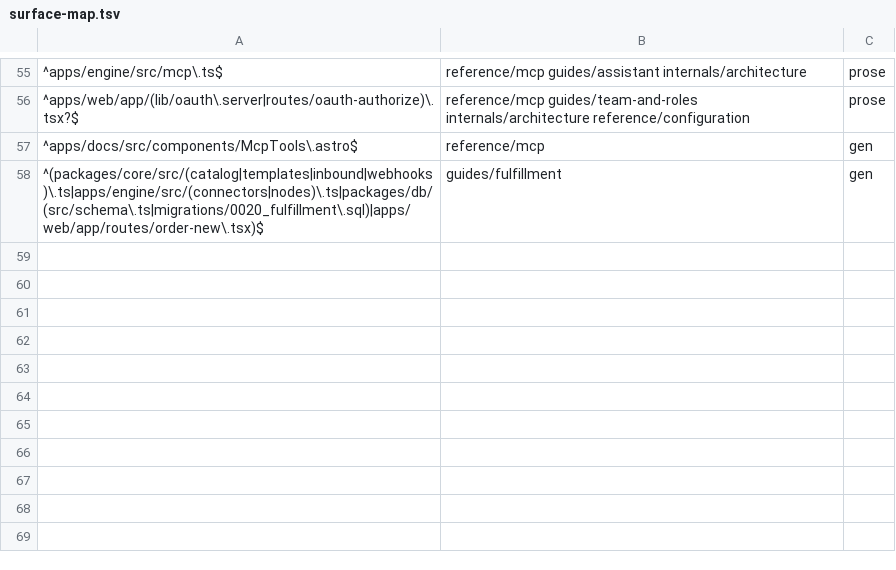
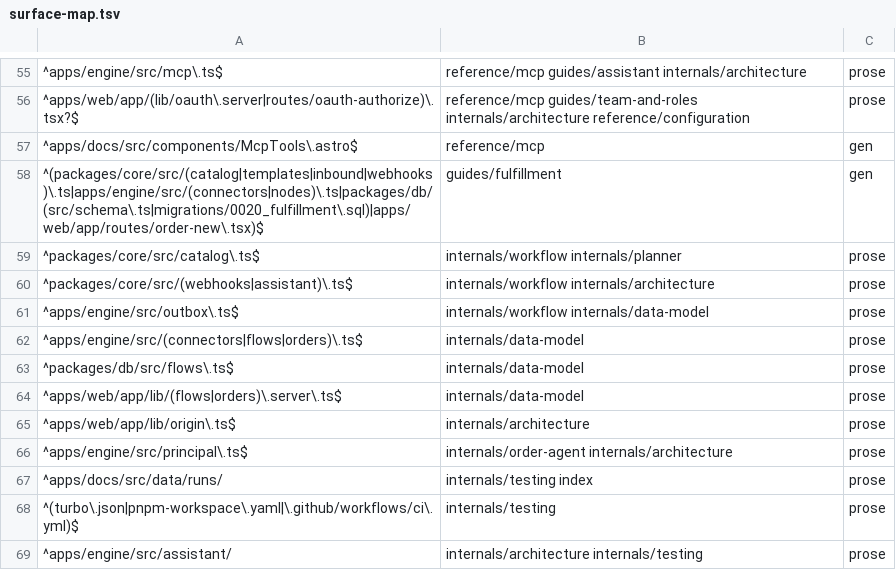
Before and after one commit to blakebauman/orderloop, a TSV file: .claude/skills/docs-sync/references/surface-map.tsv, drawn as a sheet; only a part is shown, gaps mark what is left out.

```diff
--- a/.claude/skills/docs-sync/references/surface-map.tsv
+++ b/.claude/skills/docs-sync/references/surface-map.tsv
@@ -58 +58,12 @@
 ^(packages/core/src/(catalog|templates|inbound|webhooks)\.ts|apps/engine/src/(connectors|nodes)\.ts|packages/db/(src/schema\.ts|migrations/0020_fulfillment\.sql)|apps/web/app/routes/order-new\.tsx)$	guides/fulfillment	gen
+^packages/core/src/catalog\.ts$	internals/workflow internals/planner	prose
+^packages/core/src/(webhooks|assistant)\.ts$	internals/workflow internals/architecture	prose
+^apps/engine/src/outbox\.ts$	internals/workflow internals/data-model	prose
+^apps/engine/src/(connectors|flows|orders)\.ts$	internals/data-model	prose
+^packages/db/src/flows\.ts$	internals/data-model	prose
+^apps/web/app/lib/(flows|orders)\.server\.ts$	internals/data-model	prose
+^apps/web/app/lib/origin\.ts$	internals/architecture	prose
+^apps/engine/src/principal\.ts$	internals/order-agent internals/architecture	prose
+^apps/docs/src/data/runs/	internals/testing index	prose
+^(turbo\.json|pnpm-workspace\.yaml|\.github/workflows/ci\.yml)$	internals/testing	prose
+^apps/engine/src/assistant/	internals/architecture internals/testing	prose
```
Also changed, not shown: 23 other files.
